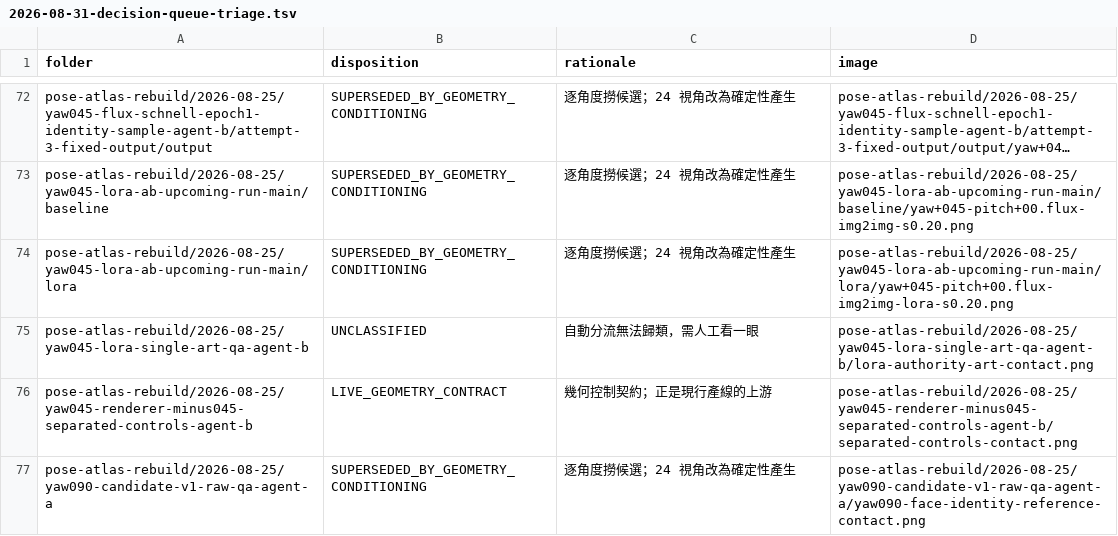
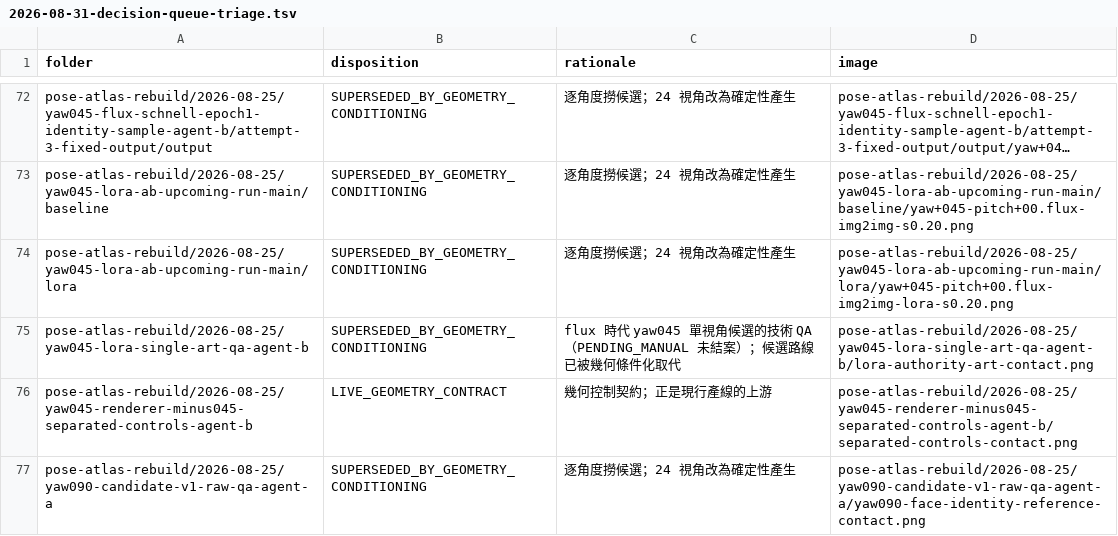
Before and after one commit to flameblade-studio/MoHan-PC-Desktop-Assistant, a TSV file: docs/evidence/2026-08-31-decision-queue-triage.tsv, drawn as a sheet; only a part is shown, gaps mark what is left out; long unchanged cells end in …; the diff covers the shown part only.

Commit message:
docs: 裁決佇列 157 項全數定案／裁决队列 157 项全数定案／settle all 157 items in the decision queue／裁定キュー全 157 項目を確定
18 項 UNCLASSIFIED 逐一過目後定案：11 項歸入三類 SUPERSEDED（其中臉部
貼合路線三夾，其結構性缺陷——頭部角度不吻合——2026-08-31 由擁有者再次
否決，歸檔理由如實記載）；其餘 7 項確認仍具現行效力。

新增兩個 LIVE 類別，理由如下：
- LIVE_SHIPPED_ATLAS_PROVENANCE：v4 圖集仍是實機出貨資產，其手部修補
  的前後對照屬現行資產的出處鏈，不因二代素體開發中而作廢。
- LIVE_OWNER_RULING_RECORD：擁有者裁決紀錄（最終美術裁決含綁定 SHA256、
  「無任何候選具正式資格」的真相邊界）不隨管線世代作廢。

既有 13 項 LIVE 標記逐一覆核：資料夾全數存在、理由與內容相符，維持原判。
定案分布：SUPERSEDED 140（LoRA v2 71、幾何條件化 43、Chroma 產線 26）、
LIVE 17（幾何契約 8、DLC 結構 5、擁有者裁決 2、授權 1、出貨出處 1）。

```diff
--- a/docs/evidence/2026-08-31-decision-queue-triage.tsv
+++ b/docs/evidence/2026-08-31-decision-queue-triage.tsv
@@ -74,3 +74,3 @@ pose-atlas-rebuild/2026-08-25/yaw045-lora-ab-upcoming-run-main/baseline	SUPERSED
 pose-atlas-rebuild/2026-08-25/yaw045-lora-ab-upcoming-run-main/lora	SUPERSEDED_BY_GEOMETRY_CONDITIONING	逐角度撈候選；24 視角改為確定性產生	pose-atlas-rebuild/2026-08-25/yaw045-lora-ab-upcoming-run-main/lora/yaw+045-pitch+00.flux-img2img-lora-s0.20.png
-pose-atlas-rebuild/2026-08-25/yaw045-lora-single-art-qa-agent-b	UNCLASSIFIED	自動分流無法歸類，需人工看一眼	pose-atlas-rebuild/2026-08-25/yaw045-lora-single-art-qa-agent-b/lora-authority-art-contact.png
+pose-atlas-rebuild/2026-08-25/yaw045-lora-single-art-qa-agent-b	SUPERSEDED_BY_GEOMETRY_CONDITIONING	flux 時代 yaw045 單視角候選的技術 QA（PENDING_MANUAL 未結案）；候選路線已被幾何條件化取代	pose-atlas-rebuild/2026-08-25/yaw045-lora-single-art-qa-agent-b/lora-authority-art-contact.png
 pose-atlas-rebuild/2026-08-25/yaw045-renderer-minus045-separated-controls-agent-b	LIVE_GEOMETRY_CONTRACT	幾何控制契約；正是現行產線的上游	pose-atlas-rebuild/2026-08-25/yaw045-renderer-minus045-separated-controls-agent-b/separated-controls-contact.png
```
Also changed, not shown: 34 edited cells elsewhere in this file.
